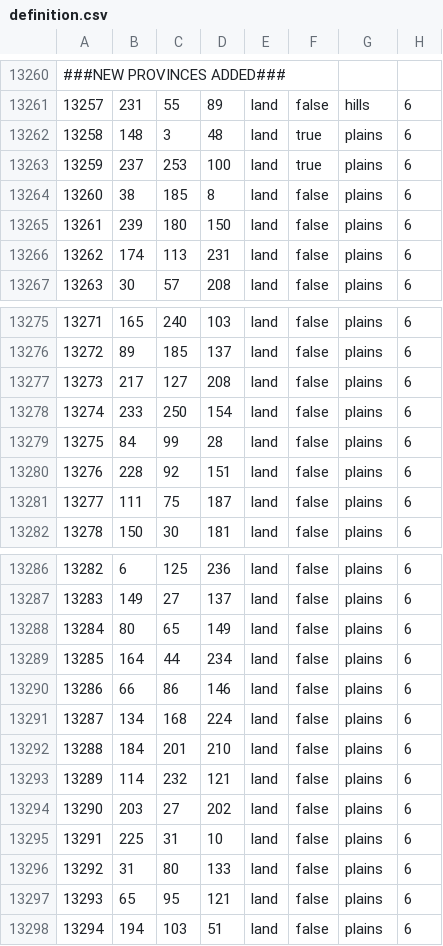
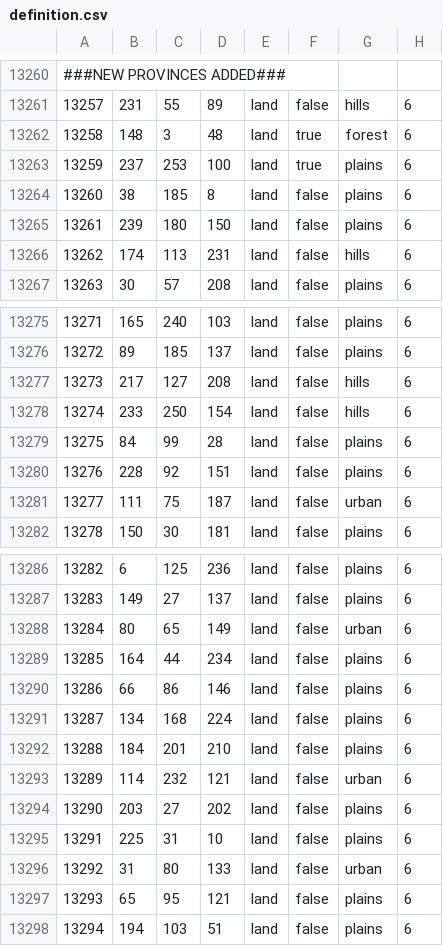
Before and after one commit to MrMac121/The-Legacy-of-The-Great-Revolt, a CSV file: more_leaders/map/definition.csv, drawn as a sheet; only a part is shown, gaps mark what is left out; the diff covers the shown part only.

```diff
--- a/more_leaders/map/definition.csv
+++ b/more_leaders/map/definition.csv
@@ -13261,3 +13261,3 @@
 13257;231;55;89;land;false;hills;6
-13258;148;3;48;land;true;plains;6
+13258;148;3;48;land;true;forest;6
 13259;237;253;100;land;true;plains;6
@@ -13265,3 +13265,3 @@
 13261;239;180;150;land;false;plains;6
-13262;174;113;231;land;false;plains;6
+13262;174;113;231;land;false;hills;6
 13263;30;57;208;land;false;plains;6
@@ -13276,7 +13276,7 @@
 13272;89;185;137;land;false;plains;6
-13273;217;127;208;land;false;plains;6
-13274;233;250;154;land;false;plains;6
+13273;217;127;208;land;false;hills;6
+13274;233;250;154;land;false;hills;6
 13275;84;99;28;land;false;plains;6
 13276;228;92;151;land;false;plains;6
-13277;111;75;187;land;false;plains;6
+13277;111;75;187;land;false;urban;6
 13278;150;30;181;land;false;plains;6
@@ -13287,3 +13287,3 @@
 13283;149;27;137;land;false;plains;6
-13284;80;65;149;land;false;plains;6
+13284;80;65;149;land;false;urban;6
 13285;164;44;234;land;false;plains;6
@@ -13292,6 +13292,6 @@
 13288;184;201;210;land;false;plains;6
-13289;114;232;121;land;false;plains;6
+13289;114;232;121;land;false;urban;6
 13290;203;27;202;land;false;plains;6
 13291;225;31;10;land;false;plains;6
-13292;31;80;133;land;false;plains;6
+13292;31;80;133;land;false;urban;6
 13293;65;95;121;land;false;plains;6
```
Also changed, not shown: 32 edited cells elsewhere in this file, 12 other files.
